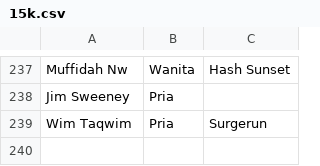
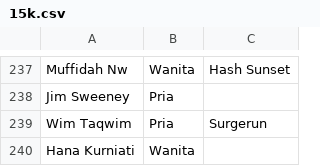
Before and after one commit to smgmountainrace/listpeserta, a CSV file: 15k.csv, drawn as a sheet; only a part is shown, gaps mark what is left out; the diff names each change by its address in the sheet, - before the commit and + after, or states it on an @@ line.

Commit message:
15k.csv

```diff
--- a/15k.csv
+++ b/15k.csv
+row 240: Hana Kurniati | Wanita
```
